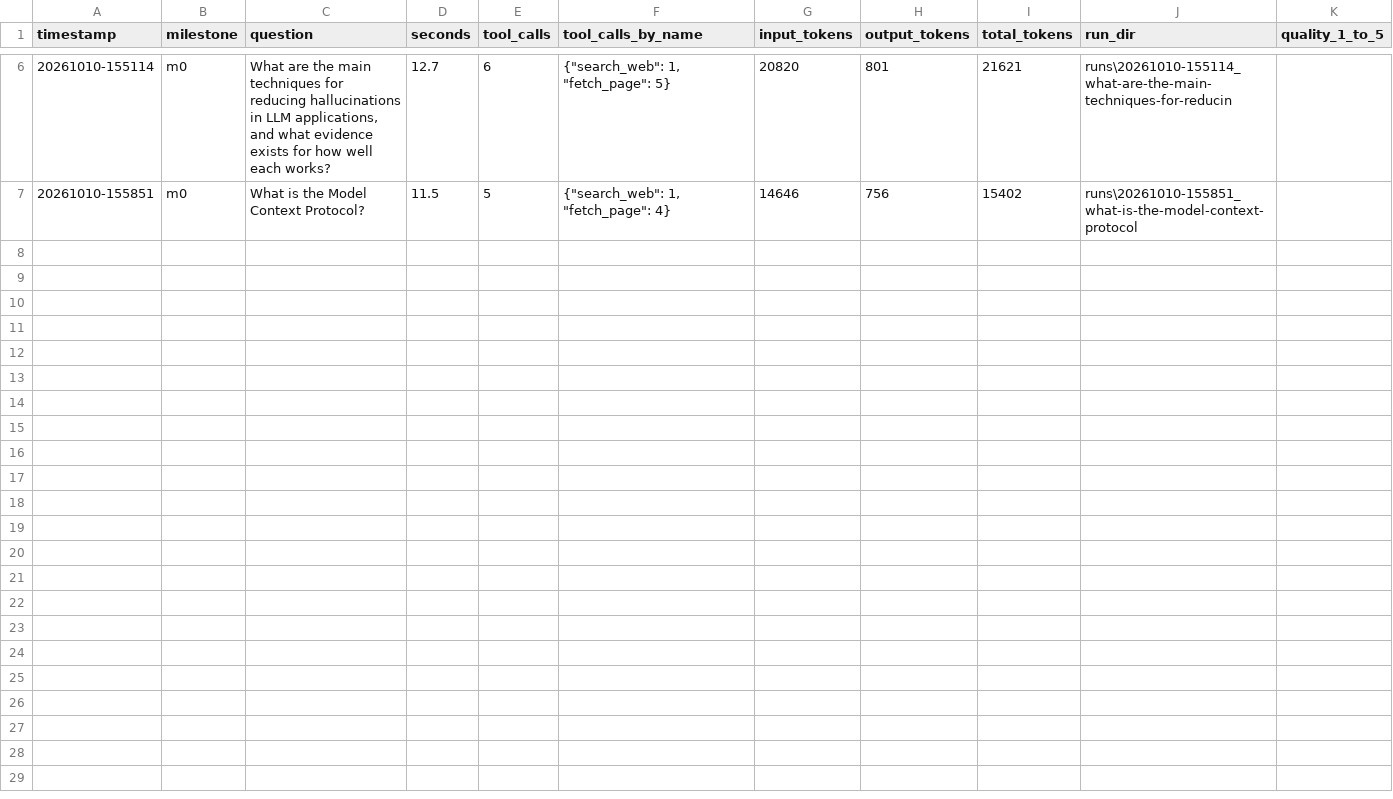
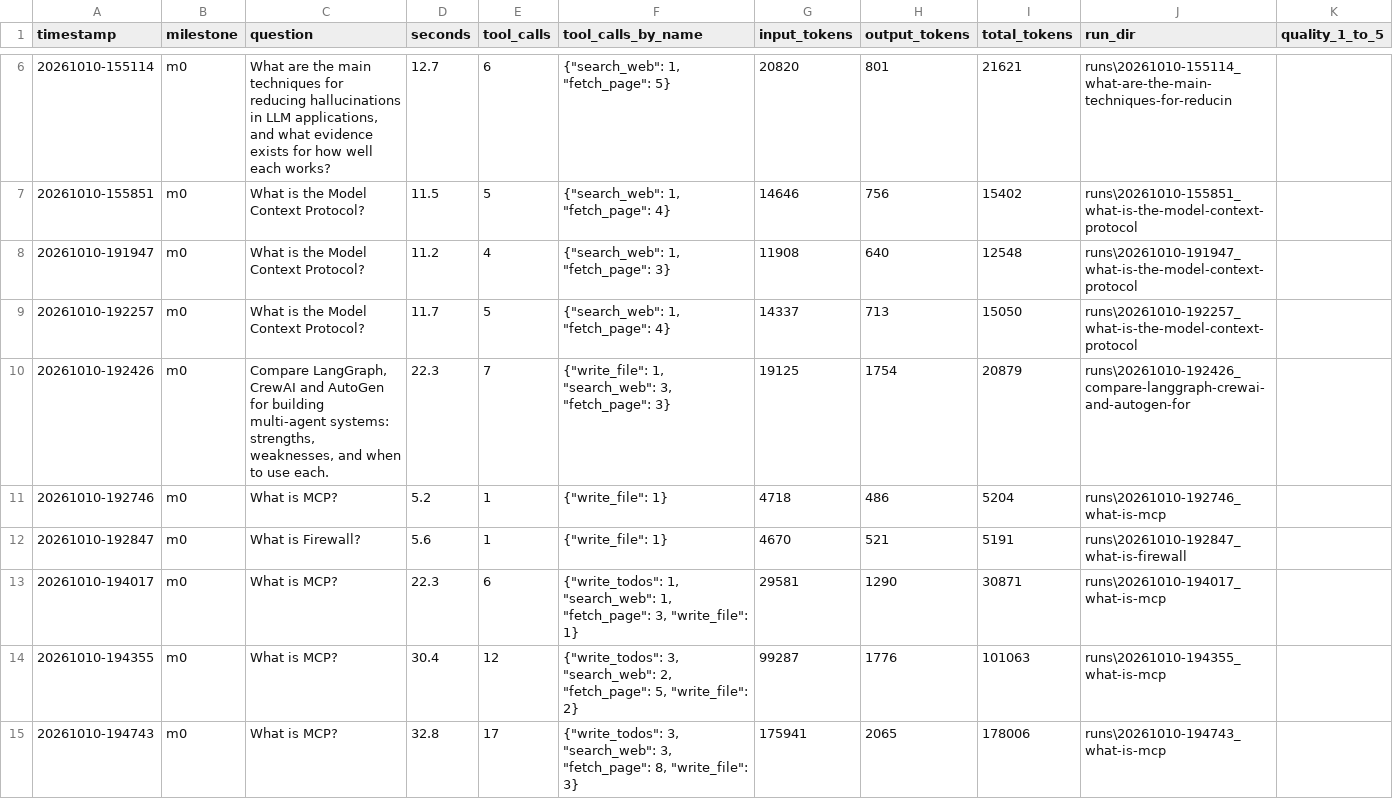
Before and after one commit to arish03-hash/Paper-to-brief, a CSV file: evals/results.csv, drawn as a sheet; only a part is shown, gaps mark what is left out.

Commit message:
Version 4: Added fileSystemMiddleware

```diff
--- a/evals/results.csv
+++ b/evals/results.csv
@@ -7 +7,9 @@ timestamp,milestone,question,seconds,tool_calls,tool_calls_by_name,input_tokens,
 20261010-155851,m0,What is the Model Context Protocol?,11.5,5,"{""search_web"": 1, ""fetch_page"": 4}",14646,756,15402,runs\20261010-155851_what-is-the-model-context-protocol,
+20261010-191947,m0,What is the Model Context Protocol?,11.2,4,"{""search_web"": 1, ""fetch_page"": 3}",11908,640,12548,runs\20261010-191947_what-is-the-model-context-protocol,
+20261010-192257,m0,What is the Model Context Protocol?,11.7,5,"{""search_web"": 1, ""fetch_page"": 4}",14337,713,15050,runs\20261010-192257_what-is-the-model-context-protocol,
+20261010-192426,m0,"Compare LangGraph, CrewAI and AutoGen for building multi-agent systems: strengths, weaknesses, and when to use each.",22.3,7,"{""write_file"": 1, ""search_web"": 3, ""fetch_page"": 3}",19125,1754,20879,runs\20261010-192426_compare-langgraph-crewai-and-autogen-for,
+20261010-192746,m0,What is MCP?,5.2,1,"{""write_file"": 1}",4718,486,5204,runs\20261010-192746_what-is-mcp,
+20261010-192847,m0,What is Firewall?,5.6,1,"{""write_file"": 1}",4670,521,5191,runs\20261010-192847_what-is-firewall,
+20261010-194017,m0,What is MCP?,22.3,6,"{""write_todos"": 1, ""search_web"": 1, ""fetch_page"": 3, ""write_file"": 1}",29581,1290,30871,runs\20261010-194017_what-is-mcp,
+20261010-194355,m0,What is MCP?,30.4,12,"{""write_todos"": 3, ""search_web"": 2, ""fetch_page"": 5, ""write_file"": 2}",99287,1776,101063,runs\20261010-194355_what-is-mcp,
+20261010-194743,m0,What is MCP?,32.8,17,"{""write_todos"": 3, ""search_web"": 3, ""fetch_page"": 8, ""write_file"": 3}",175941,2065,178006,runs\20261010-194743_what-is-mcp,
```
Also changed, not shown: 3 other files.
